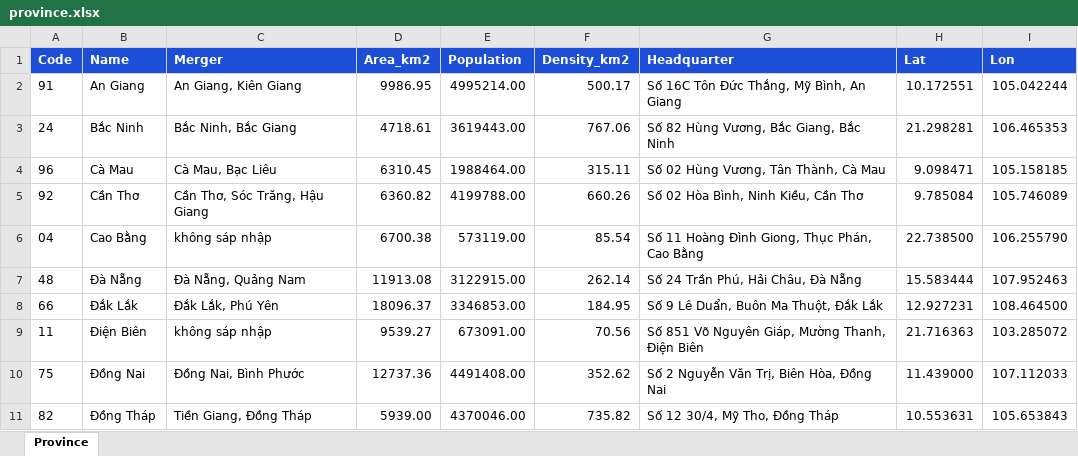
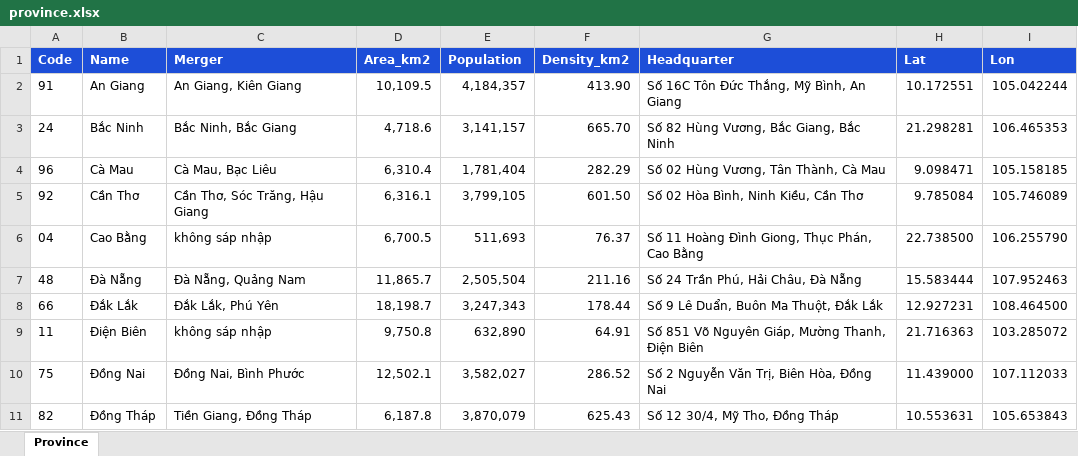
Before and after one commit to NhatDuongFV/ReferenceLayer, an Excel workbook: NewBoundaryLayer/province.xlsx, sheet Province, drawn as a sheet; only a part is shown; values as stored, in another font and other column widths than the file's, no borders; the diff covers the shown part only; the diff names each change by its address in the sheet, - before the commit and + after, or states it on an @@ line.

```diff
--- a/NewBoundaryLayer/province.xlsx (sheet Province)
+++ b/NewBoundaryLayer/province.xlsx (sheet Province)
-D2 (Area_km2): 9986.95
+D2 (Area_km2): 10,109.5
-E2 (Population): 4995214.00
+E2 (Population): 4,184,357
-F2 (Density_km2): 500.17
+F2 (Density_km2): 413.90
-D3 (Area_km2): 4718.61
+D3 (Area_km2): 4,718.6
-E3 (Population): 3619443.00
+E3 (Population): 3,141,157
-F3 (Density_km2): 767.06
+F3 (Density_km2): 665.70
-D4 (Area_km2): 6310.45
+D4 (Area_km2): 6,310.4
-E4 (Population): 1988464.00
+E4 (Population): 1,781,404
-F4 (Density_km2): 315.11
+F4 (Density_km2): 282.29
-D5 (Area_km2): 6360.82
+D5 (Area_km2): 6,316.1
-E5 (Population): 4199788.00
+E5 (Population): 3,799,105
-F5 (Density_km2): 660.26
+F5 (Density_km2): 601.50
-D6 (Area_km2): 6700.38
+D6 (Area_km2): 6,700.5
-E6 (Population): 573119.00
+E6 (Population): 511,693
-F6 (Density_km2): 85.54
+F6 (Density_km2): 76.37
-D7 (Area_km2): 11913.08
+D7 (Area_km2): 11,865.7
-E7 (Population): 3122915.00
+E7 (Population): 2,505,504
-F7 (Density_km2): 262.14
+F7 (Density_km2): 211.16
-D8 (Area_km2): 18096.37
+D8 (Area_km2): 18,198.7
-E8 (Population): 3346853.00
+E8 (Population): 3,247,343
-F8 (Density_km2): 184.95
+F8 (Density_km2): 178.44
-D9 (Area_km2): 9539.27
+D9 (Area_km2): 9,750.8
-E9 (Population): 673091.00
+E9 (Population): 632,890
-F9 (Density_km2): 70.56
+F9 (Density_km2): 64.91
-D10 (Area_km2): 12737.36
+D10 (Area_km2): 12,502.1
-E10 (Population): 4491408.00
+E10 (Population): 3,582,027
-F10 (Density_km2): 352.62
+F10 (Density_km2): 286.52
-D11 (Area_km2): 5939.00
+D11 (Area_km2): 6,187.8
-E11 (Population): 4370046.00
+E11 (Population): 3,870,079
-F11 (Density_km2): 735.82
+F11 (Density_km2): 625.43
```
Also changed, not shown: 72 edited cells elsewhere in this sheet, NewBoundaryLayer/ward.xlsx, 40 other files.
